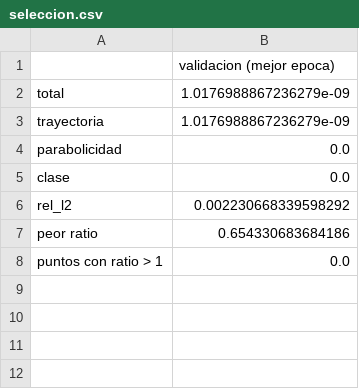
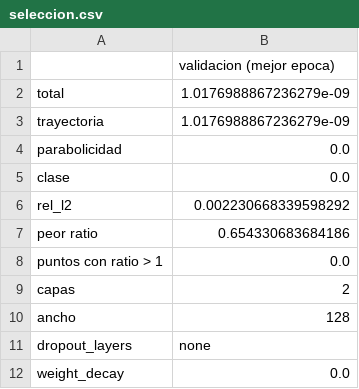
Before and after one commit to luencaro/parabolic-symbol-neural-operator, a CSV file: results/04_fraccionario_1d/alpha_1.5/seleccion.csv, drawn as a sheet.

```diff
--- a/results/04_fraccionario_1d/alpha_1.5/seleccion.csv
+++ b/results/04_fraccionario_1d/alpha_1.5/seleccion.csv
@@ -8 +8,5 @@ peor ratio,0.654330683684186
 puntos con ratio > 1,0.0
+capas,2
+ancho,128
+dropout_layers,none
+weight_decay,0.0
```
Also changed, not shown: results/02_calor_1d/barrido.csv, results/03_calor_2d/class_C.csv, 39 other files.
